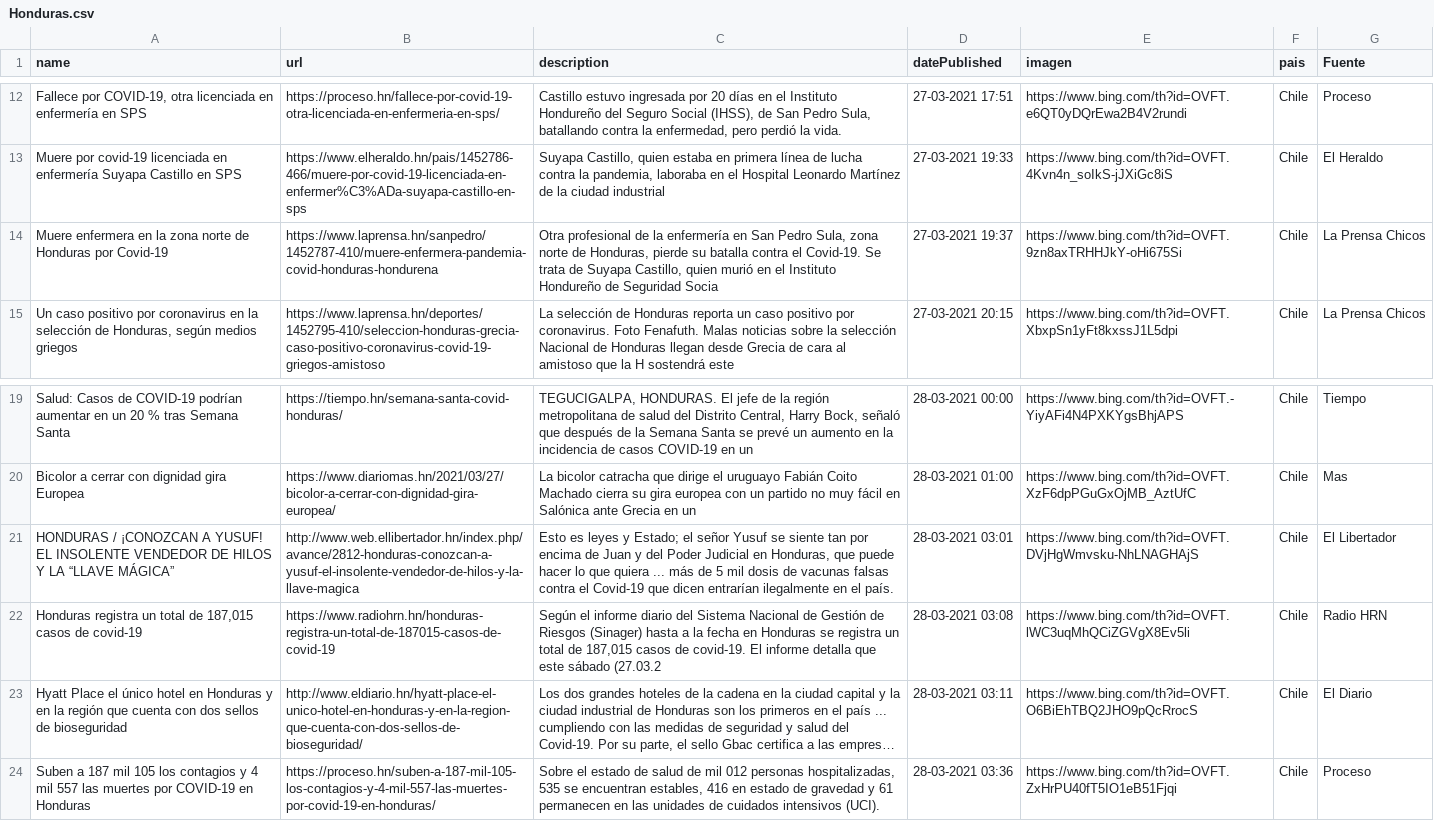
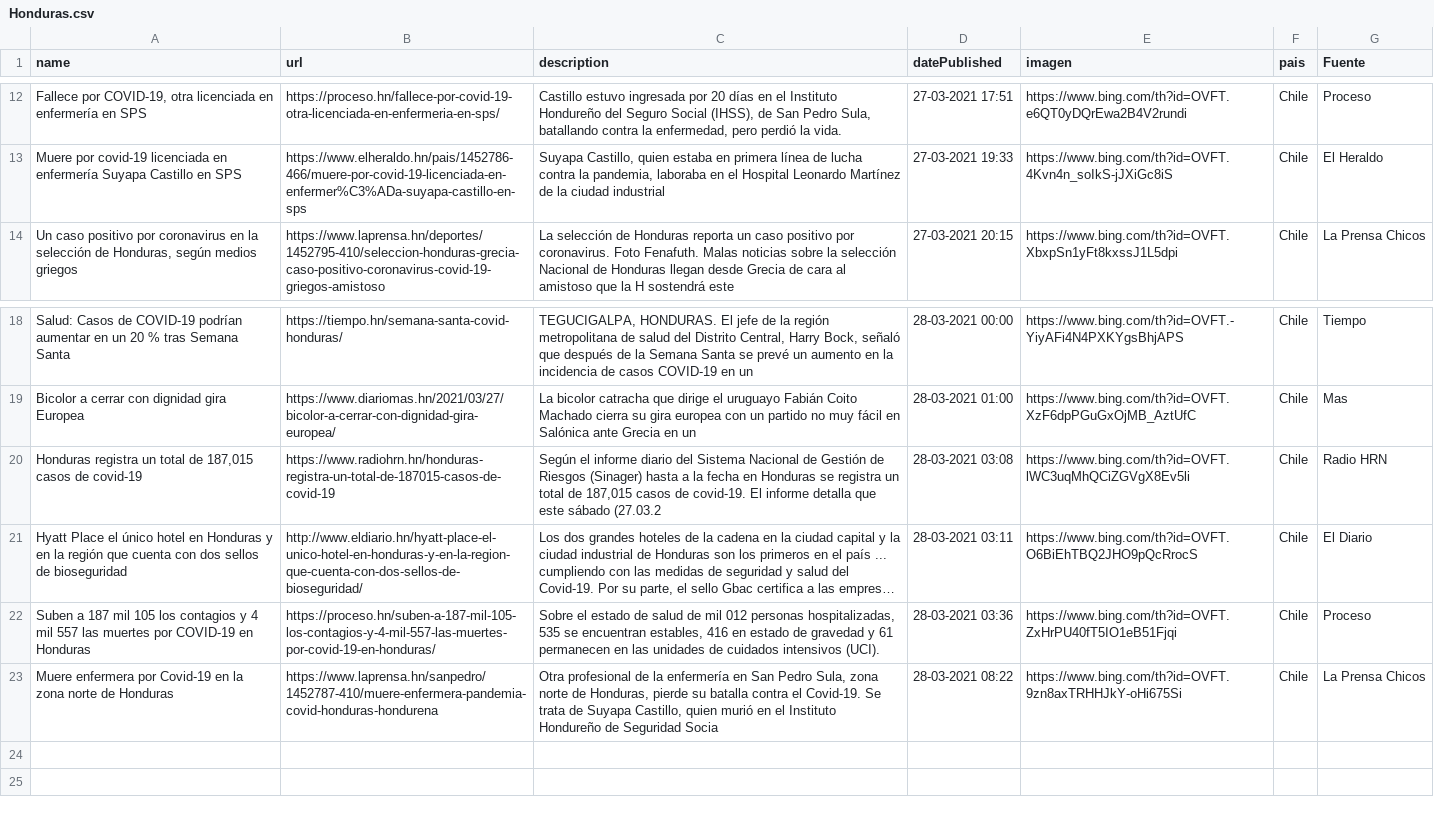
Before and after one commit to hectorflores329/github-actions_HN, a CSV file: Bing/News/Honduras.csv, drawn as a sheet; only a part is shown, gaps mark what is left out; long unchanged cells end in …; removed rows and columns are numbered as before the commit, all else as after; the diff names each change by its address in the sheet, - before the commit and + after, or states it on an @@ line.

Commit message:
Descargado archivos

```diff
--- a/Bing/News/Honduras.csv
+++ b/Bing/News/Honduras.csv
-row 14: Muere enfermera en la zona norte de Honduras por Covid-19 | https://www.laprensa.hn/sanpedro/1452787-410/muere-enfermera-pandemia-covid-honduras-hondurena | Otra profesional de la enfermería en San Pedro Sula, zona norte de Honduras, pierde su batalla contra el Covid-19. Se trata de Suyapa Castillo, quien murió en el Instituto Hondureño de Seguridad Socia | 27-03-2021 19:37 | https://www.bing.com/th?id=OVFT.9zn8axTRHHJkY-oHi675Si | Chile | La Prensa Chicos
-row 21: HONDURAS / ¡CONOZCAN A YUSUF! EL INSOLENTE VENDEDOR DE HILOS Y LA “LLAVE MÁGICA” | http://www.web.ellibertador.hn/index.php/avance/2812-honduras-conozcan-a-yusuf-el-insolente-vendedor-de-hilos-y-la-llave-magica | Esto es leyes y Estado; el señor Yusuf se siente tan por encima de Juan y del Poder Judicial en Honduras, que puede hacer lo que quiera ... más de 5 mil dosis de vacunas falsas contra el Covid-19 que dicen entrarían ilegalmente en el país. | 28-03-2021 03:01 | https://www.bing.com/th?id=OVFT.DVjHgWmvsku-NhLNAGHAjS | Chile | El Libertador
+row 23: Muere enfermera por Covid-19 en la zona norte de Honduras | https://www.laprensa.hn/sanpedro/1452787-410/muere-enfermera-pandemia-covid-honduras-hondurena | Otra profesional de la enfermería en San Pedro Sula, zona norte de Honduras, pierde su batalla contra el Covid-19. Se trata de Suyapa Castillo, quien murió en el Instituto Hondureño de Seguridad Socia | 28-03-2021 08:22 | https://www.bing.com/th?id=OVFT.9zn8axTRHHJkY-oHi675Si | Chile | La Prensa Chicos
```
